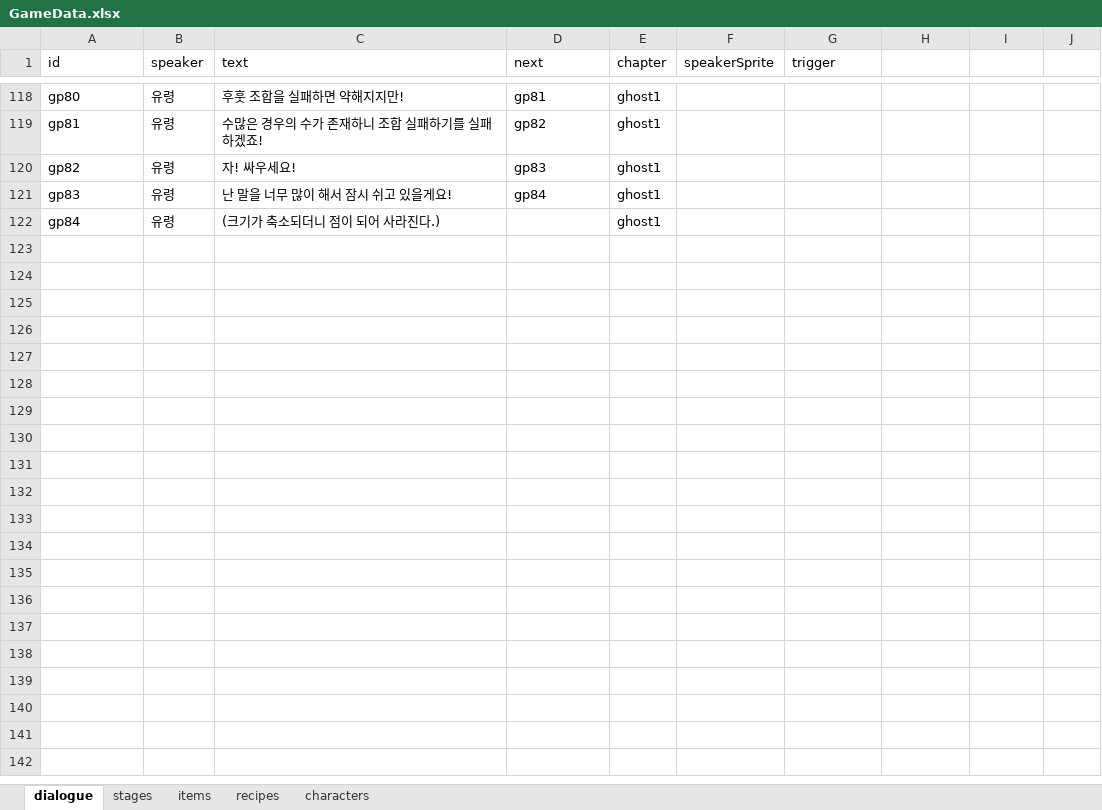
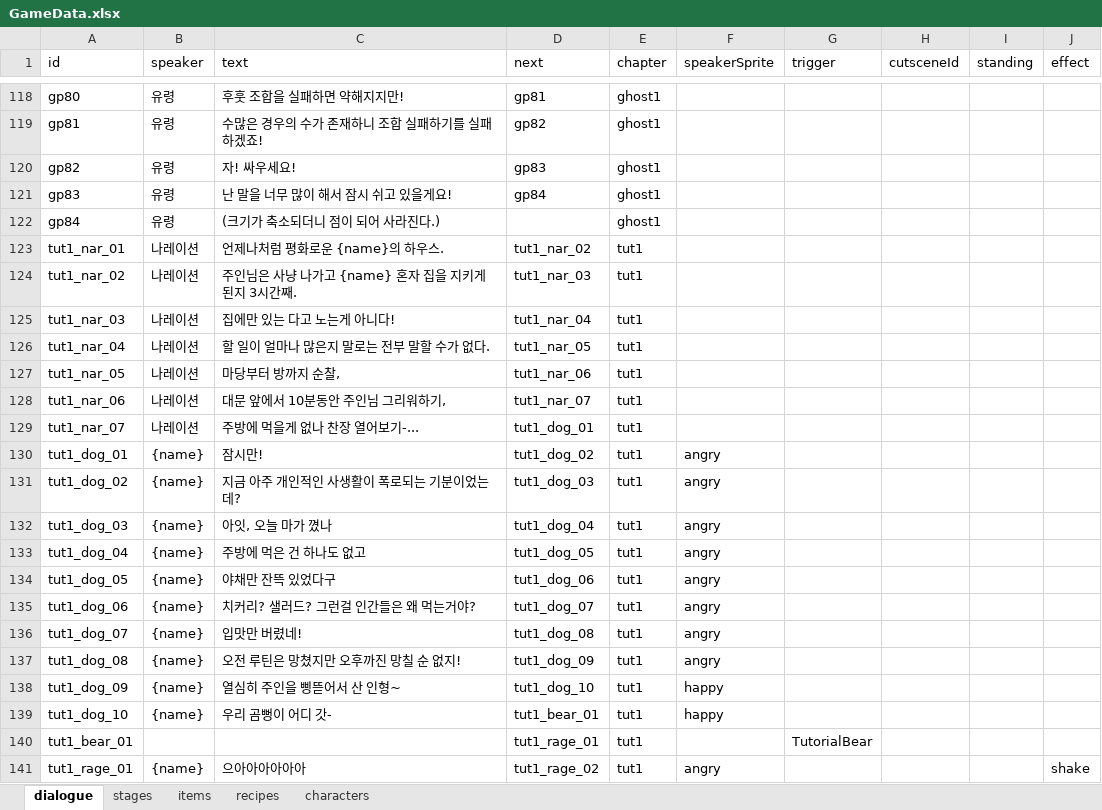
Before and after one commit to soojin100/TO.ME, an Excel workbook: Assets/CSV/GameData.xlsx, sheet dialogue, drawn as a sheet; only a part is shown, gaps mark what is left out; values as stored, in another font and other column widths than the file's, no borders; the diff covers the shown part only; the diff names each change by its address in the sheet, - before the commit and + after, or states it on an @@ line.

```diff
--- a/Assets/CSV/GameData.xlsx (sheet dialogue)
+++ b/Assets/CSV/GameData.xlsx (sheet dialogue)
-H1: (empty)
+H1: cutsceneId
-I1: (empty)
+I1: standing
-J1: (empty)
+J1: effect
+row 123: tut1_nar_01 | 나레이션 | 언제나처럼 평화로운 {name}의 하우스. | tut1_nar_02 | tut1
+row 124: tut1_nar_02 | 나레이션 | 주인님은 사냥 나가고 {name} 혼자 집을 지키게 된지 3시간째. | tut1_nar_03 | tut1
+row 125: tut1_nar_03 | 나레이션 | 집에만 있는 다고 노는게 아니다! | tut1_nar_04 | tut1
+row 126: tut1_nar_04 | 나레이션 | 할 일이 얼마나 많은지 말로는 전부 말할 수가 없다. | tut1_nar_05 | tut1
+row 127: tut1_nar_05 | 나레이션 | 마당부터 방까지 순찰, | tut1_nar_06 | tut1
+row 128: tut1_nar_06 | 나레이션 | 대문 앞에서 10분동안 주인님 그리워하기, | tut1_nar_07 | tut1
+row 129: tut1_nar_07 | 나레이션 | 주방에 먹을게 없나 찬장 열어보기-... | tut1_dog_01 | tut1
+row 130: tut1_dog_01 | {name} | 잠시만! | tut1_dog_02 | tut1 | angry
+row 131: tut1_dog_02 | {name} | 지금 아주 개인적인 사생활이 폭로되는 기분이었는데? | tut1_dog_03 | tut1 | angry
+row 132: tut1_dog_03 | {name} | 아잇, 오늘 마가 꼈나 | tut1_dog_04 | tut1 | angry
+row 133: tut1_dog_04 | {name} | 주방에 먹은 건 하나도 없고 | tut1_dog_05 | tut1 | angry
+row 134: tut1_dog_05 | {name} | 야채만 잔뜩 있었다구 | tut1_dog_06 | tut1 | angry
+row 135: tut1_dog_06 | {name} | 치커리? 샐러드? 그런걸 인간들은 왜 먹는거야? | tut1_dog_07 | tut1 | angry
+row 136: tut1_dog_07 | {name} | 입맛만 버렸네! | tut1_dog_08 | tut1 | angry
+row 137: tut1_dog_08 | {name} | 오전 루틴은 망쳤지만 오후까진 망칠 순 없지! | tut1_dog_09 | tut1 | angry
+row 138: tut1_dog_09 | {name} | 열심히 주인을 삥뜯어서 산 인형~ | tut1_dog_10 | tut1 | happy
+row 139: tut1_dog_10 | {name} | 우리 곰뻥이 어디 갓- | tut1_bear_01 | tut1 | happy
+row 140: tut1_bear_01 |  |  | tut1_rage_01 | tut1 |  | TutorialBear
+row 141: tut1_rage_01 | {name} | 으아아아아아아 | tut1_rage_02 | tut1 | angry |  |  |  | shake
```
Also changed, not shown: 18 added rows and 2 edited cells elsewhere in this sheet, 55 other files.
